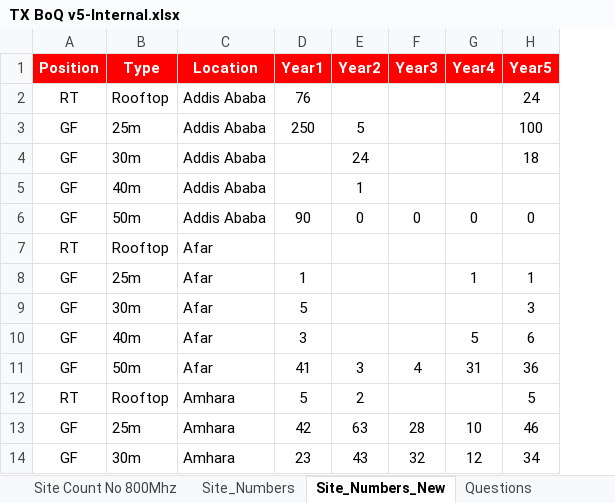
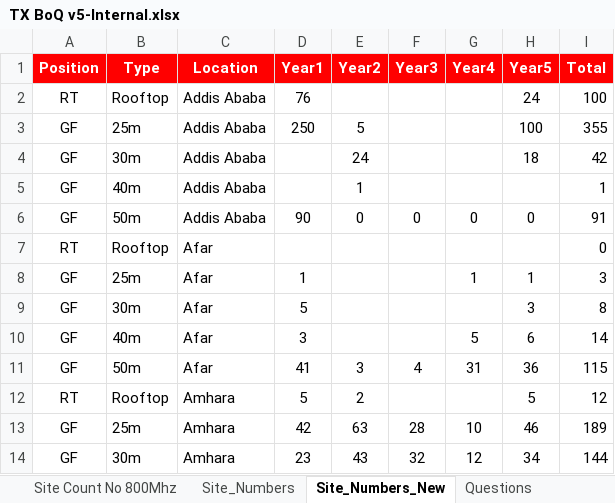
Before and after one commit to johnmeye/Ethiopia, an Excel workbook: TX BoQ v5-Internal.xlsx, sheet Site_Numbers_New, drawn as a sheet; only a part is shown; values as stored, in another font and other column widths than the file's, no borders; the diff names each change by its address in the sheet, - before the commit and + after, or states it on an @@ line.

```diff
--- a/TX BoQ v5-Internal.xlsx (sheet Site_Numbers_New)
+++ b/TX BoQ v5-Internal.xlsx (sheet Site_Numbers_New)
+column I (Total), rows 2-14: 100 | 355 | 42 | 1 | 91 | 0 | 3 | 8 | 14 | 115 | 12 | 189 | 144
```
Also changed, not shown: 1 other file.
